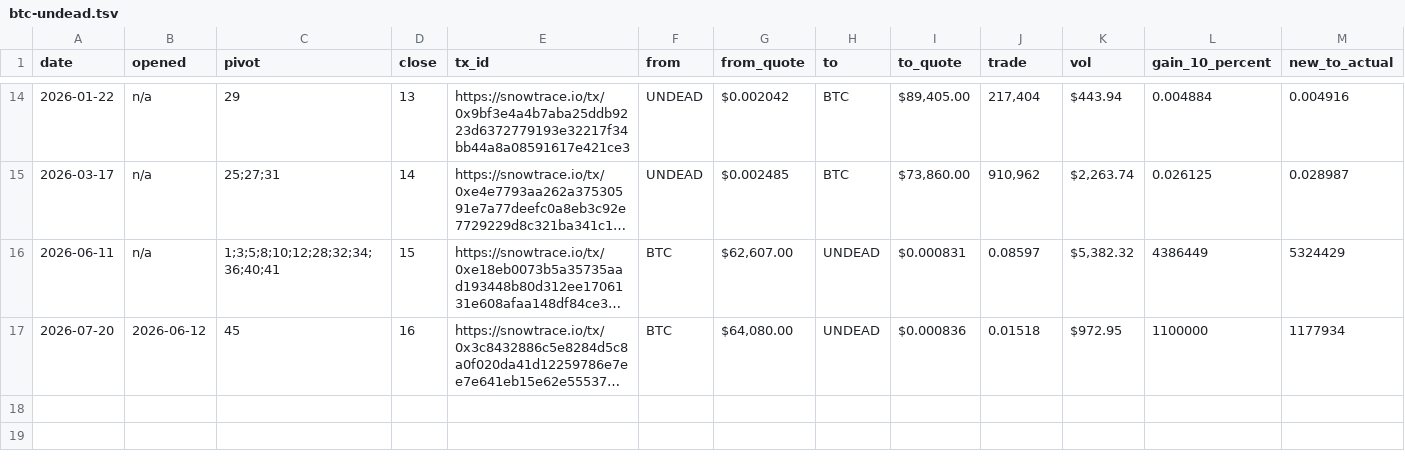
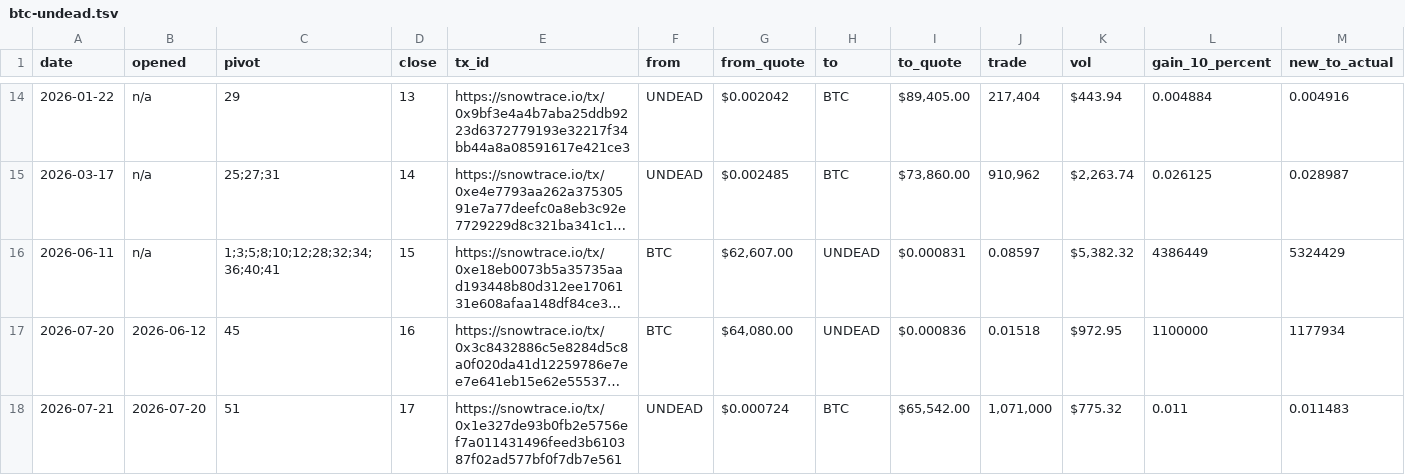
Before and after one commit to pivoteur/pivoteur.github.io, a TSV file: data/pivots/close/raw/btc-undead.tsv, drawn as a sheet; only a part is shown, gaps mark what is left out; long unchanged cells end in …; rows hold the shown columns only; the diff names each change by its address in the sheet, - before the commit and + after, or states it on an @@ line.

```diff
--- a/data/pivots/close/raw/btc-undead.tsv
+++ b/data/pivots/close/raw/btc-undead.tsv
+row 18: 2026-07-21 | 2026-07-20 | 51 | 17 | https://snowtrace.io/tx/0x1e327de93b0fb2e5756ef7a011431496feed3b610387f02ad577bf0f7db7e561 | UNDEAD | $0.000724 | BTC | $65,542.00 | 1,071,000 | $775.32 | 0.011 | 0.011483
```
Also changed, not shown: data/pivots/dists/raw/btc-undead.tsv, data/pivots/open/raw/btc-undead.tsv, 2 other files.
